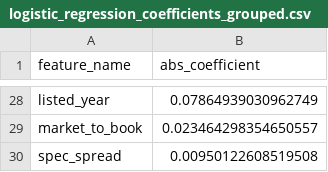
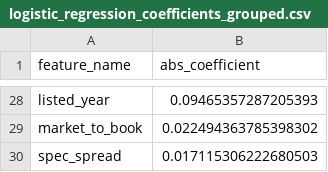
Before and after one commit to LADTO-develop/Corporate-Analysis-System, a CSV file: data/external/ts2000/model_results/round1_model_comparison/logistic_regression/logistic_regression_coefficients_grouped.csv, drawn as a sheet; only a part is shown, gaps mark what is left out; the diff covers the shown part only; the diff names each change by its address in the sheet, - before the commit and + after, or states it on an @@ line.

```diff
--- a/data/external/ts2000/model_results/round1_model_comparison/logistic_regression/logistic_regression_coefficients_grouped.csv
+++ b/data/external/ts2000/model_results/round1_model_comparison/logistic_regression/logistic_regression_coefficients_grouped.csv
-B28 (abs_coefficient): 0.07864939030962749
+B28 (abs_coefficient): 0.09465357287205393
-B29 (abs_coefficient): 0.023464298354650557
+B29 (abs_coefficient): 0.022494363785398302
-B30 (abs_coefficient): 0.00950122608519508
+B30 (abs_coefficient): 0.017115306222680503
```
Also changed, not shown: 6 added rows, 6 removed rows and 20 edited cells elsewhere in this file, data/external/ts2000/TS2000_Model_Core29_Features.csv, data/external/ts2000/diagnostics/core29_multicollinearity/core29_numeric_correlation_matrix.csv, 43 other files.
